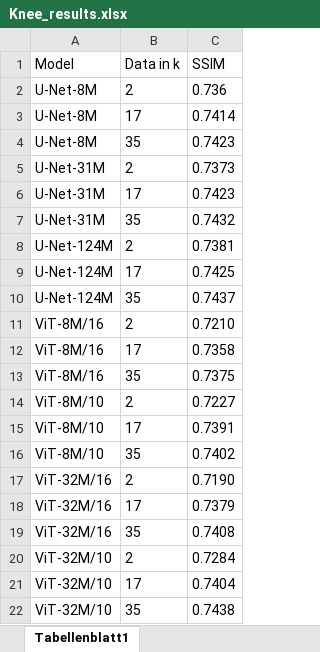
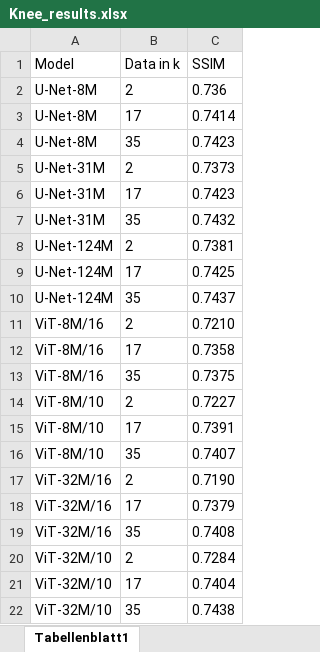
Before and after one commit to MLI-lab/transformers_for_imaging, an Excel workbook: Results/scaling/Knee_results.xlsx, sheet Tabellenblatt1, drawn as a sheet; values as stored, in another font and other column widths than the file's, no borders; charts and pictures not drawn; the diff names each change by its address in the sheet, - before the commit and + after, or states it on an @@ line.

```diff
--- a/Results/scaling/Knee_results.xlsx (sheet Tabellenblatt1)
+++ b/Results/scaling/Knee_results.xlsx (sheet Tabellenblatt1)
-C16 (SSIM): 0.7402
+C16 (SSIM): 0.7407
```
Also changed, not shown: charts or pictures, Results/training_efficency/val_hist.xlsx, 11 other files.
